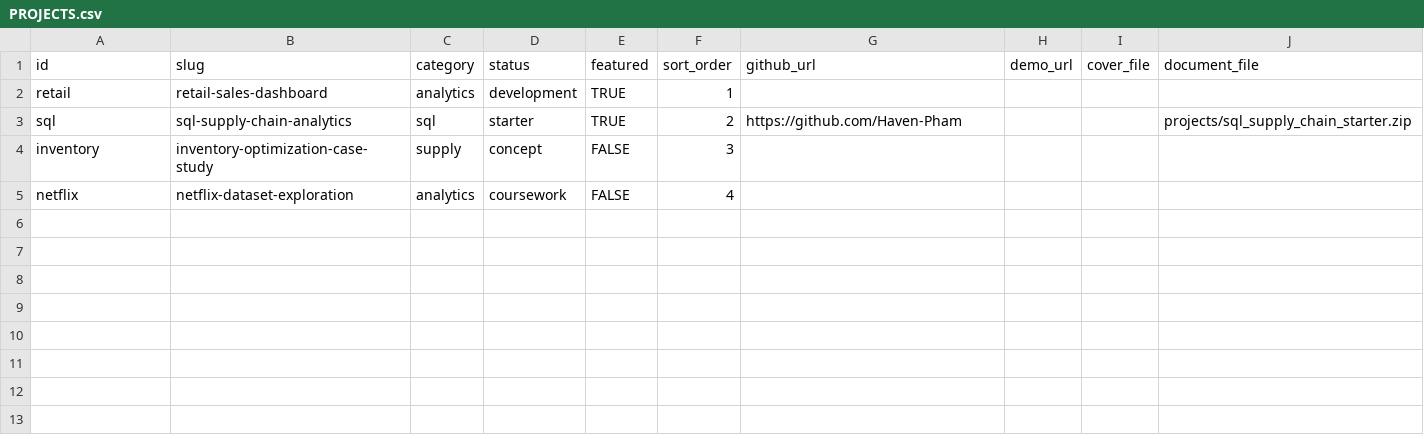
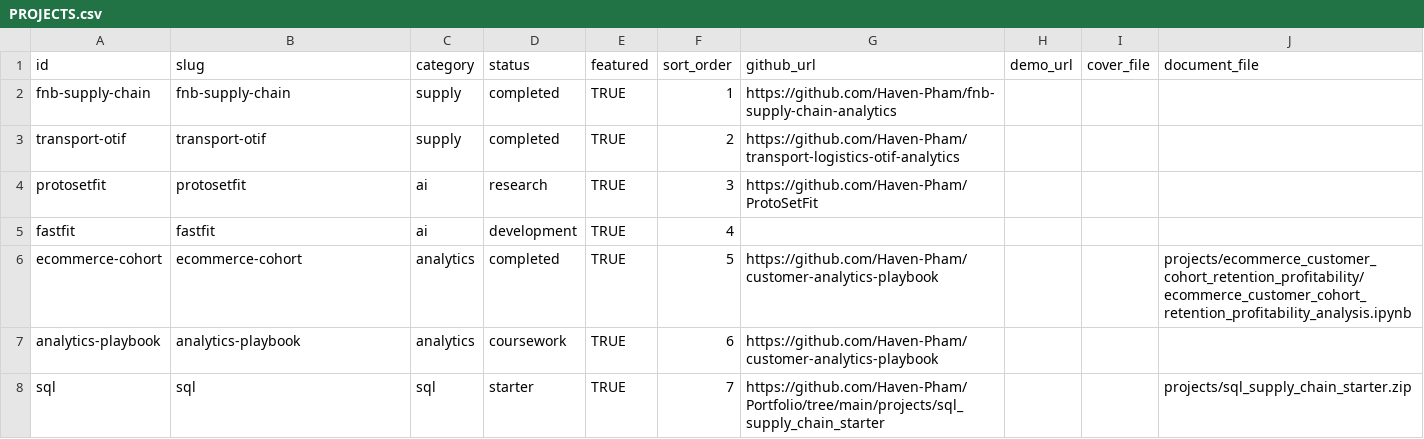
Before and after one commit to Haven-Pham/Portfolio, a CSV file: automation/sheets_data/PROJECTS.csv, drawn as a sheet.

Commit message:
Portfolio v3: research section, case-study repos, live GitHub feed
- Add Research section (thesis + CSMOT 2026 paper, summary only)
- Replace placeholder projects with F&B supply chain, transport OTIF, ProtoSetFit, FastFit and analytics playbook; each links to its repo
- Add AI & NLP filter, completed/research statuses, Coursera tab and 10 verified certificates
- Live GitHub feed fetched from the public API
- Fix Kodai Sangyo dates (Jul 2023 - Aug 2024) from the 2025 CV
- Open Graph + JSON-LD Person with sameAs links to GitHub and LinkedIn
- scripts/build-content.js regenerates content.js; CI keeps it in sync with data/*.json
- scripts/export-cms-csv.js refreshes the Google Sheet CMS exports

```diff
--- a/automation/sheets_data/PROJECTS.csv
+++ b/automation/sheets_data/PROJECTS.csv
@@ -1,5 +1,8 @@
 id,slug,category,status,featured,sort_order,github_url,demo_url,cover_file,document_file
-retail,retail-sales-dashboard,analytics,development,TRUE,1,,,,
-sql,sql-supply-chain-analytics,sql,starter,TRUE,2,https://github.com/Haven-Pham,,,projects/sql_supply_chain_starter.zip
-inventory,inventory-optimization-case-study,supply,concept,FALSE,3,,,,
-netflix,netflix-dataset-exploration,analytics,coursework,FALSE,4,,,,
+fnb-supply-chain,fnb-supply-chain,supply,completed,TRUE,1,https://github.com/Haven-Pham/fnb-supply-chain-analytics,,,
+transport-otif,transport-otif,supply,completed,TRUE,2,https://github.com/Haven-Pham/transport-logistics-otif-analytics,,,
+protosetfit,protosetfit,ai,research,TRUE,3,https://github.com/Haven-Pham/ProtoSetFit,,,
+fastfit,fastfit,ai,development,TRUE,4,,,,
+ecommerce-cohort,ecommerce-cohort,analytics,completed,TRUE,5,https://github.com/Haven-Pham/customer-analytics-playbook,,,projects/ecommerce_customer_cohort_retention_profitability/ecommerce_customer_cohort_retention_profitability_analysis.ipynb
+analytics-playbook,analytics-playbook,analytics,coursework,TRUE,6,https://github.com/Haven-Pham/customer-analytics-playbook,,,
+sql,sql,sql,starter,TRUE,7,https://github.com/Haven-Pham/Portfolio/tree/main/projects/sql_supply_chain_starter,,,projects/sql_supply_chain_starter.zip
```
Also changed, not shown: automation/sheets_data/CERTIFICATIONS.csv, automation/sheets_data/EXPERIENCE.csv, 24 other files.
